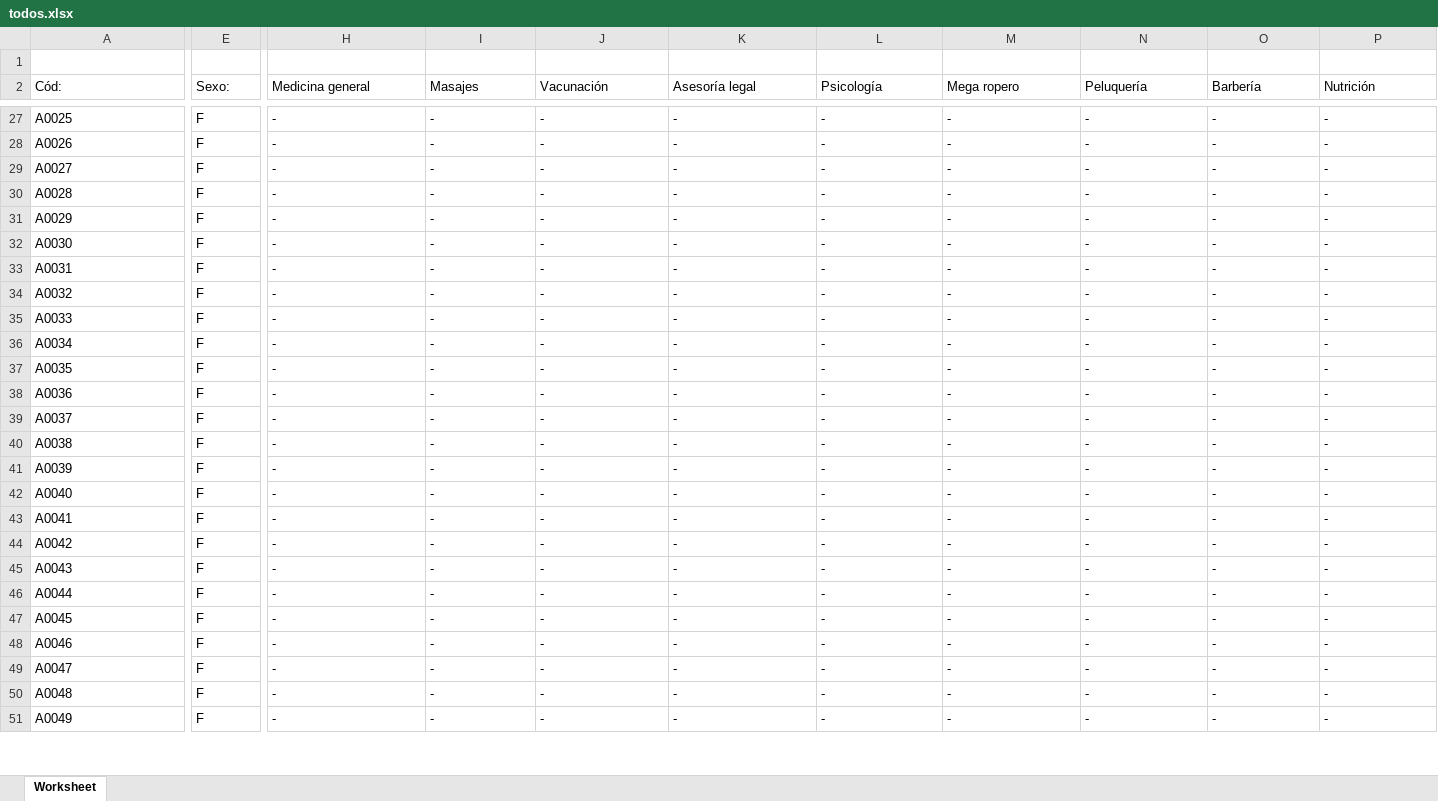
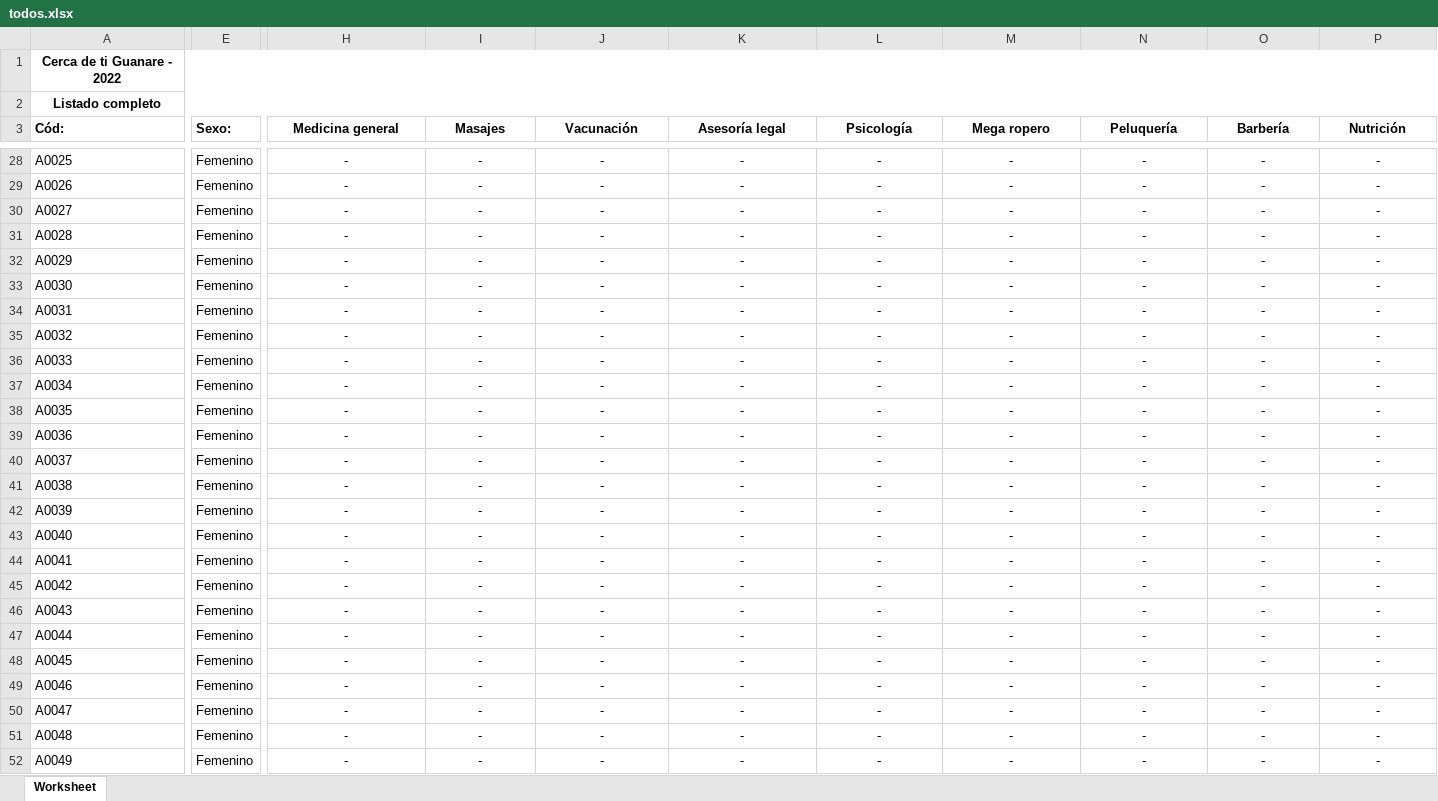
Before and after one commit to AbramFer/cercadeti, an Excel workbook: reportes/xls/todos.xlsx, sheet Worksheet, drawn as a sheet; only a part is shown, gaps mark what is left out; values as stored, in another font and other column widths than the file's, no borders; addresses are those after the commit; rows hold the shown columns only; the diff covers the shown part only; the diff names each change by its address in the sheet, - before the commit and + after, or states it on an @@ line.

```diff
--- a/reportes/xls/todos.xlsx (sheet Worksheet)
+++ b/reportes/xls/todos.xlsx (sheet Worksheet)
-A1 (Cód:): (empty)
+A1 (Cód:): Cerca de ti Guanare - 2022
+A1:R1 merged
+row 2: Listado completo
-A3:P3 bold: off
+A3:P3 bold: on
-H3:P52 alignment: left
+H3:P52 alignment: center
-E28:E52 (Sexo:): F
+E28:E52 (Sexo:): Femenino
```
Also changed, not shown: 1 added row, 2 removed rows, 82 edited cells and cell formats elsewhere in this sheet, 7 other files.
